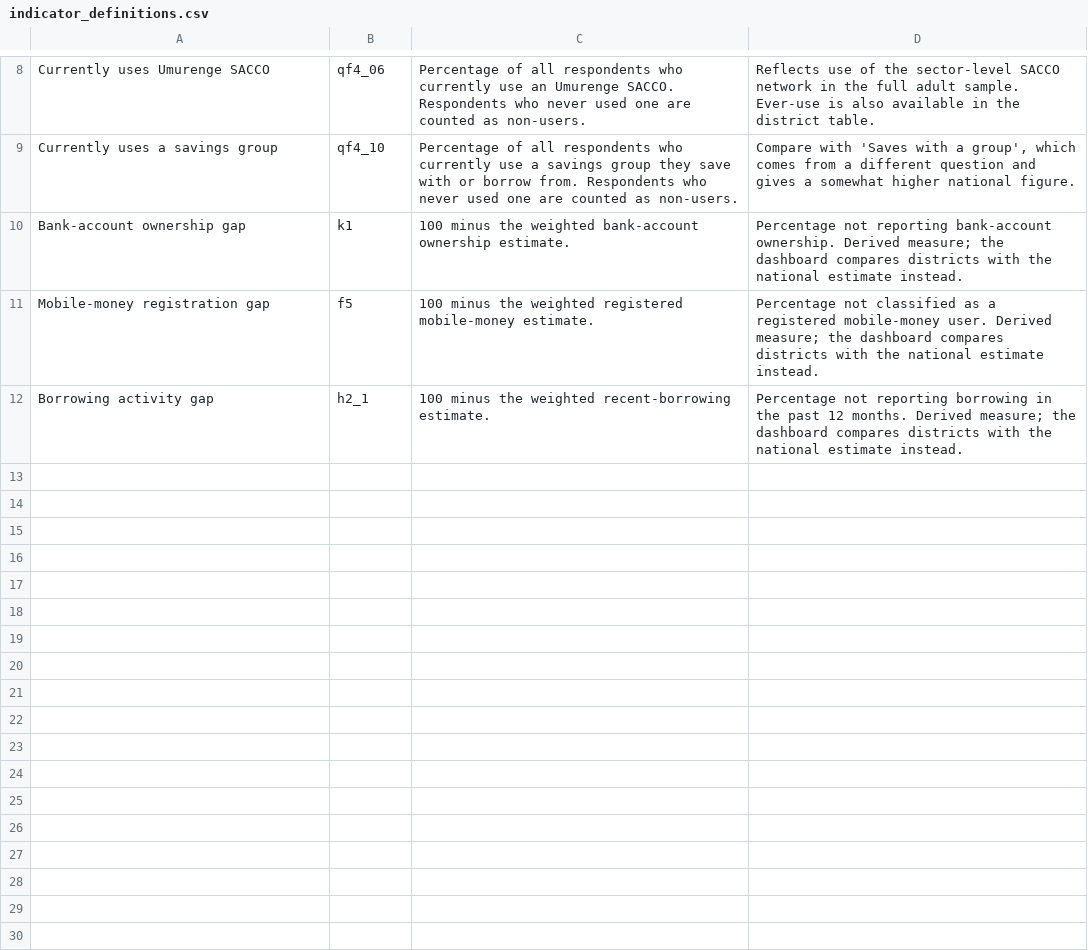
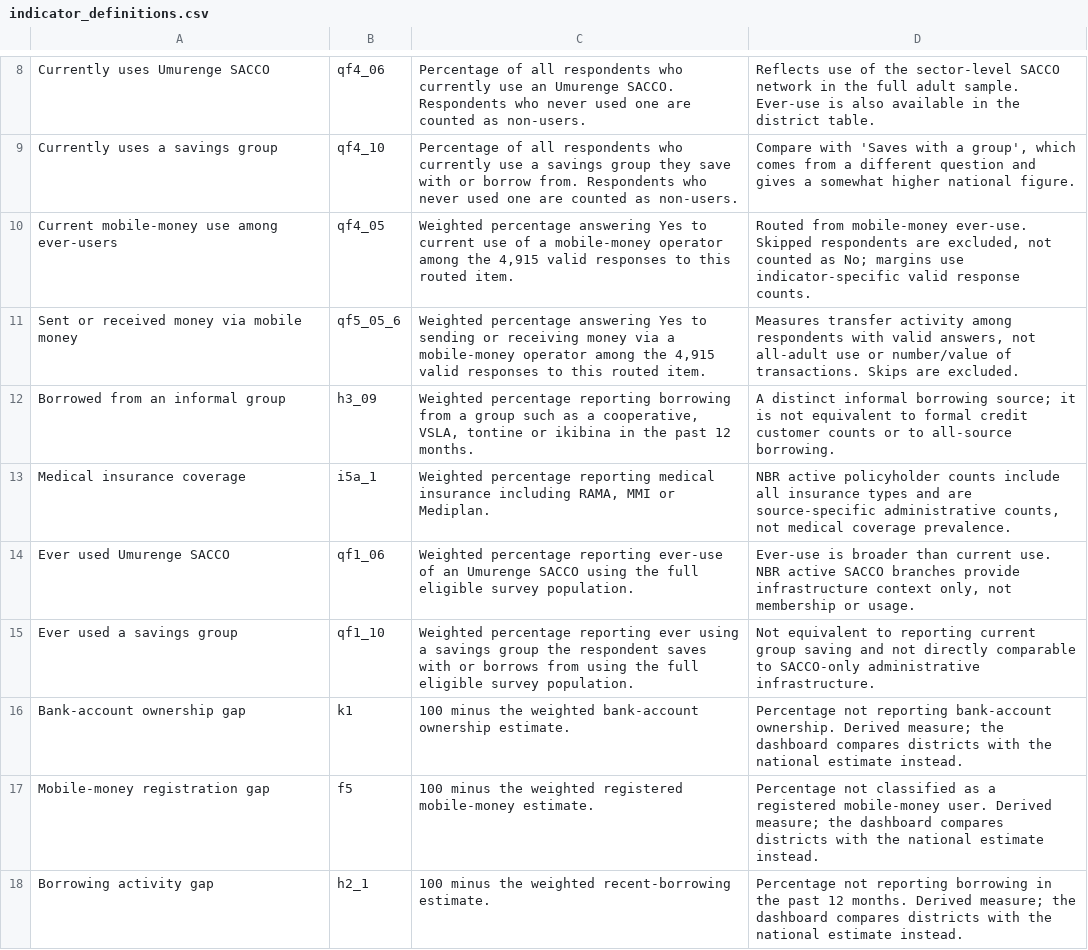
Before and after one commit to eizn2003/nisr-big-data-hackathon-project, a CSV file: data/processed/indicator_definitions.csv, drawn as a sheet; only a part is shown, gaps mark what is left out.

```diff
--- a/data/processed/indicator_definitions.csv
+++ b/data/processed/indicator_definitions.csv
@@ -9,2 +9,8 @@ Currently uses Umurenge SACCO,qf4_06,Percentage of all respondents who currently
 Currently uses a savings group,qf4_10,Percentage of all respondents who currently use a savings group they save with or borrow from. Respondents who never used one are counted as non-users.,"Compare with 'Saves with a group', which comes from a different question and gives a somewhat higher national figure."
+"Current mobile-money use among ever-users",qf4_05,"Weighted percentage answering Yes to current use of a mobile-money operator among the 4,915 valid responses to this routed item.","Routed from mobile-money ever-use. Skipped respondents are excluded, not counted as No; margins use indicator-specific valid response counts."
+Sent or received money via mobile money,qf5_05_6,"Weighted percentage answering Yes to sending or receiving money via a mobile-money operator among the 4,915 valid responses to this routed item.","Measures transfer activity among respondents with valid answers, not all-adult use or number/value of transactions. Skips are excluded."
+Borrowed from an informal group,h3_09,"Weighted percentage reporting borrowing from a group such as a cooperative, VSLA, tontine or ikibina in the past 12 months.","A distinct informal borrowing source; it is not equivalent to formal credit customer counts or to all-source borrowing."
+Medical insurance coverage,i5a_1,"Weighted percentage reporting medical insurance including RAMA, MMI or Mediplan.","NBR active policyholder counts include all insurance types and are source-specific administrative counts, not medical coverage prevalence."
+Ever used Umurenge SACCO,qf1_06,Weighted percentage reporting ever-use of an Umurenge SACCO using the full eligible survey population.,"Ever-use is broader than current use. NBR active SACCO branches provide infrastructure context only, not membership or usage."
+Ever used a savings group,qf1_10,Weighted percentage reporting ever using a savings group the respondent saves with or borrows from using the full eligible survey population.,"Not equivalent to reporting current group saving and not directly comparable to SACCO-only administrative infrastructure."
 Bank-account ownership gap,k1,100 minus the weighted bank-account ownership estimate.,Percentage not reporting bank-account ownership. Derived measure; the dashboard compares districts with the national estimate instead.
```
Also changed, not shown: data/processed/district_financial_inclusion.csv, data/processed/indicator_candidate_register.csv, 37 other files.
